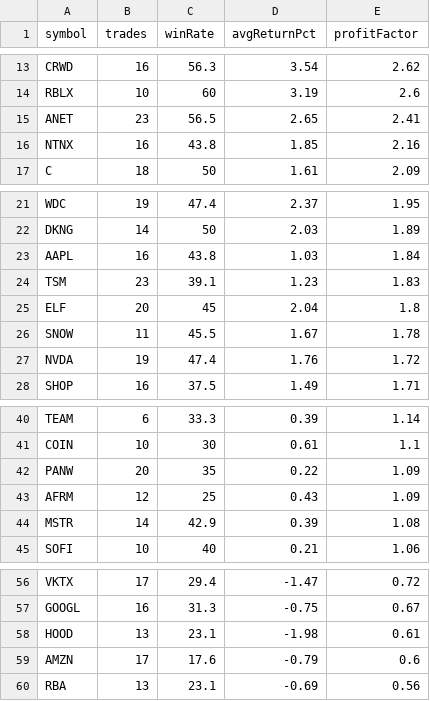
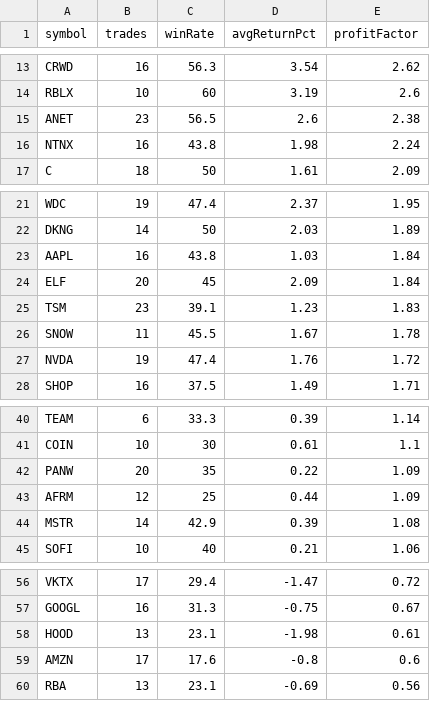
Before and after one commit to narendra0467/Trading-System, a CSV file: reports/latest_backtest.csv, drawn as a sheet; only a part is shown, gaps mark what is left out.

```diff
--- a/reports/latest_backtest.csv
+++ b/reports/latest_backtest.csv
@@ -14,4 +14,4 @@ CRWD,16,56.3,3.54,2.62
 RBLX,10,60,3.19,2.6
-ANET,23,56.5,2.65,2.41
-NTNX,16,43.8,1.85,2.16
+ANET,23,56.5,2.6,2.38
+NTNX,16,43.8,1.98,2.24
 C,18,50,1.61,2.09
@@ -23,4 +23,4 @@ DKNG,14,50,2.03,1.89
 AAPL,16,43.8,1.03,1.84
+ELF,20,45,2.09,1.84
 TSM,23,39.1,1.23,1.83
-ELF,20,45,2.04,1.8
 SNOW,11,45.5,1.67,1.78
@@ -42,3 +42,3 @@ COIN,10,30,0.61,1.1
 PANW,20,35,0.22,1.09
-AFRM,12,25,0.43,1.09
+AFRM,12,25,0.44,1.09
 MSTR,14,42.9,0.39,1.08
@@ -58,3 +58,3 @@ GOOGL,16,31.3,-0.75,0.67
 HOOD,13,23.1,-1.98,0.61
-AMZN,17,17.6,-0.79,0.6
+AMZN,17,17.6,-0.8,0.6
 RBA,13,23.1,-0.69,0.56
```
Also changed, not shown: reports/hidden_multibagger_discovery_scanner.csv, reports/latest_high_risk_scan.csv, 19 other files.
